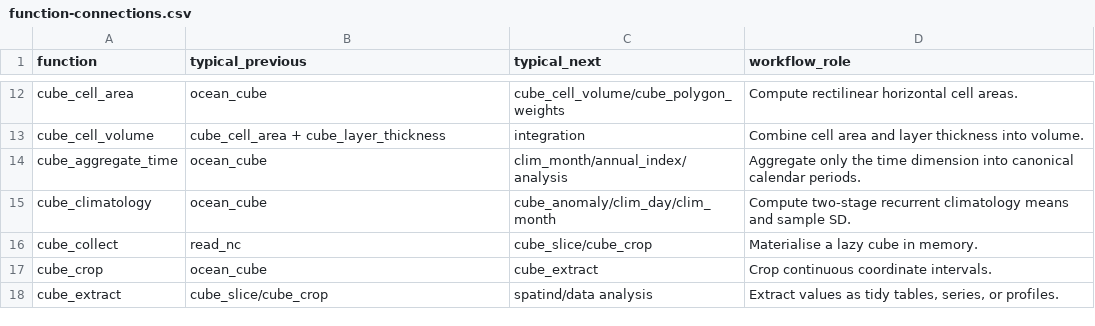
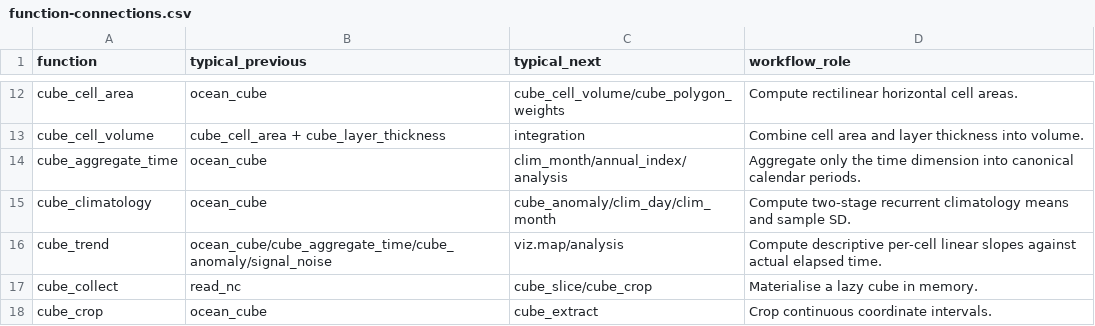
Before and after one commit to qselmer/oceancube, a CSV file: handbook/tables/function-connections.csv, drawn as a sheet; only a part is shown, gaps mark what is left out; the shorter side is filled out with more unchanged rows; the diff names each change by its address in the sheet, - before the commit and + after, or states it on an @@ line.

Commit message:
feat: add temporal trend core

```diff
--- a/handbook/tables/function-connections.csv
+++ b/handbook/tables/function-connections.csv
+row 16: cube_trend | ocean_cube/cube_aggregate_time/cube_anomaly/signal_noise | viz.map/analysis | Compute descriptive per-cell linear slopes against actual elapsed time.
```
Also changed, not shown: handbook/tables/backend-support.csv, handbook/tables/dimension-effects.csv, 18 other files.
